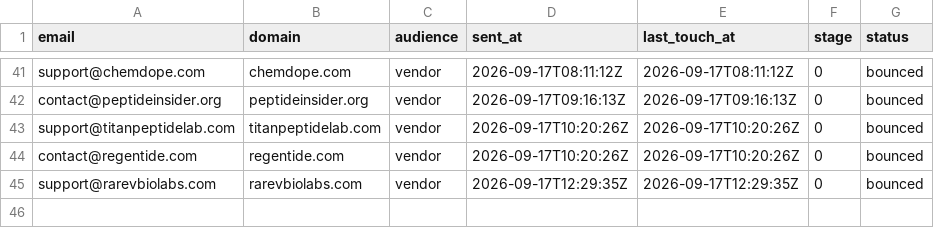
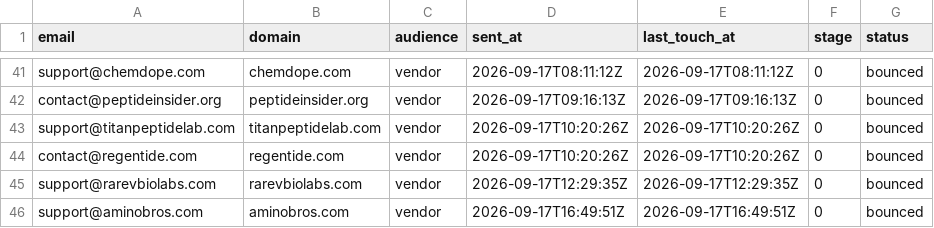
Before and after one commit to cfnoperations1-cell/g, a CSV file: outreach/bounced.csv, drawn as a sheet; only a part is shown, gaps mark what is left out.

```diff
--- a/outreach/bounced.csv
+++ b/outreach/bounced.csv
@@ -45 +45,2 @@ contact@regentide.com,regentide.com,vendor,2026-09-17T10:20:26Z,2026-09-17T10:20
 support@rarevbiolabs.com,rarevbiolabs.com,vendor,2026-09-17T12:29:35Z,2026-09-17T12:29:35Z,0,bounced
+support@aminobros.com,aminobros.com,vendor,2026-09-17T16:49:51Z,2026-09-17T16:49:51Z,0,bounced
```
Also changed, not shown: outreach/contacted.csv, outreach/not_yet_emailed.csv, 5 other files.
